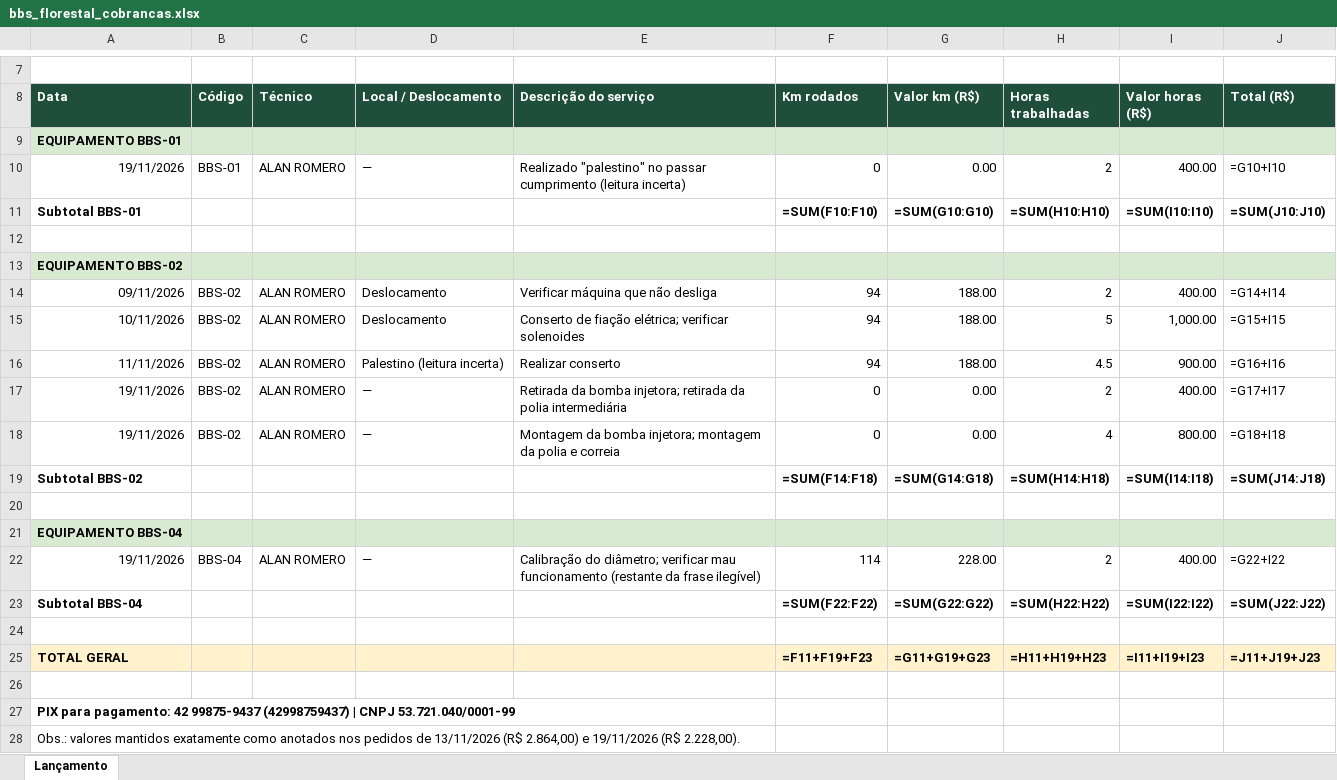
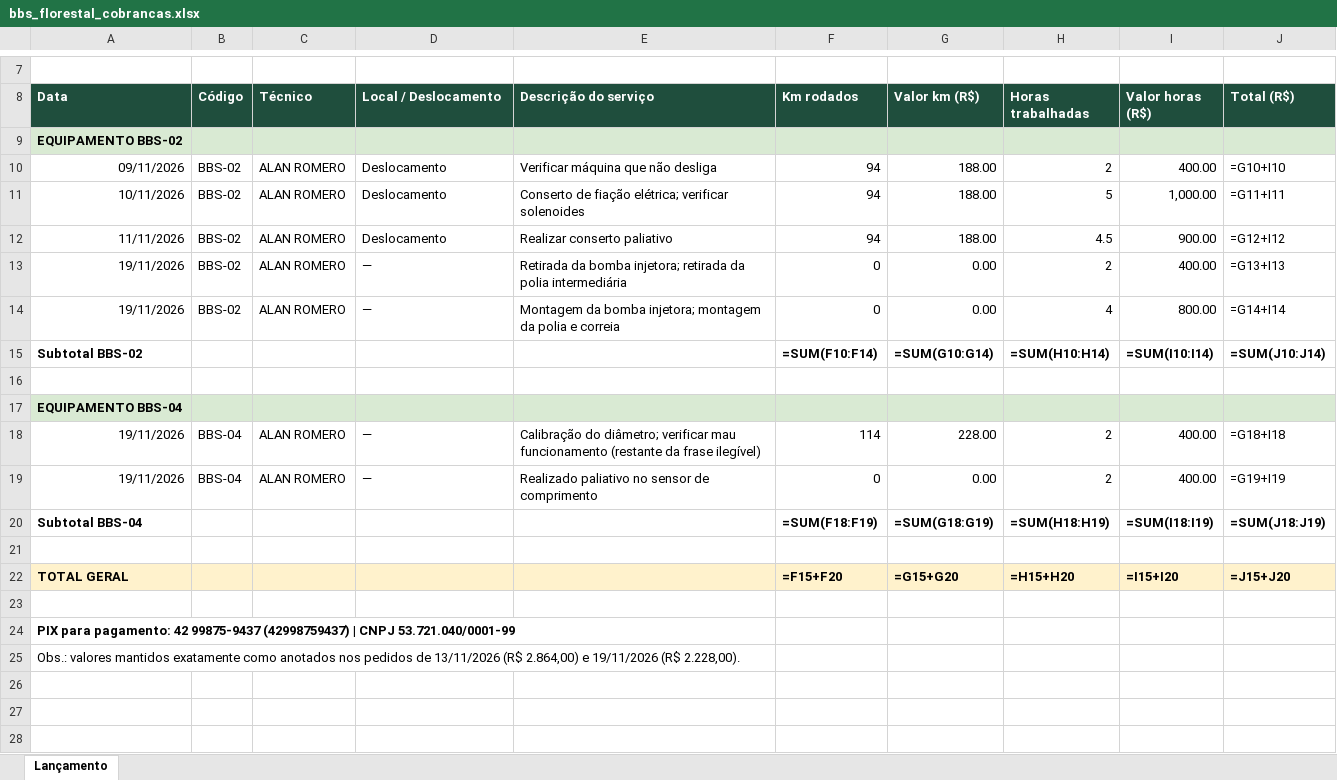
Before and after one commit to bbsf60529-hash/lhaflorestal, an Excel workbook: cobrancas/bbs_florestal_cobrancas.xlsx, sheet Lançamento, drawn as a sheet; only a part is shown, gaps mark what is left out; values as stored, in another font and other column widths than the file's, no borders; formulas without a stored value are shown as written; removed rows and columns are numbered as before the commit, all else as after; the diff names each change by its address in the sheet, - before the commit and + after, or states it on an @@ line.

```diff
--- a/cobrancas/bbs_florestal_cobrancas.xlsx (sheet Lançamento)
+++ b/cobrancas/bbs_florestal_cobrancas.xlsx (sheet Lançamento)
-row 9: EQUIPAMENTO BBS-01
-row 10: 19/11/2026 | BBS-01 | ALAN ROMERO | — | Realizado "palestino" no passar cumprimento (leitura incerta) | 0 | 0.00 | 2 | 400.00 | =G10+I10
-row 11: Subtotal BBS-01 |  |  |  |  | =SUM(F10:F10) | =SUM(G10:G10) | =SUM(H10:H10) | =SUM(I10:I10) | =SUM(J10:J10)
-row 12: (empty)
-J10 (Total (R$)): =G14+I14
+J10 (Total (R$)): =G10+I10
-J11 (Total (R$)): =G15+I15
+J11 (Total (R$)): =G11+I11
-D12 (Local / Deslocamento): Palestino (leitura incerta)
+D12 (Local / Deslocamento): Deslocamento
-E12 (Descrição do serviço): Realizar conserto
+E12 (Descrição do serviço): Realizar conserto paliativo
-J12 (Total (R$)): =G16+I16
+J12 (Total (R$)): =G12+I12
-J13 (Total (R$)): =G17+I17
+J13 (Total (R$)): =G13+I13
-J14 (Total (R$)): =G18+I18
+J14 (Total (R$)): =G14+I14
-F15 (Km rodados): =SUM(F14:F18)
+F15 (Km rodados): =SUM(F10:F14)
-G15 (Valor km (R$)): =SUM(G14:G18)
+G15 (Valor km (R$)): =SUM(G10:G14)
-H15 (Horas trabalhadas): =SUM(H14:H18)
+H15 (Horas trabalhadas): =SUM(H10:H14)
-I15 (Valor horas (R$)): =SUM(I14:I18)
+I15 (Valor horas (R$)): =SUM(I10:I14)
-J15 (Total (R$)): =SUM(J14:J18)
+J15 (Total (R$)): =SUM(J10:J14)
-J18 (Total (R$)): =G22+I22
+J18 (Total (R$)): =G18+I18
+row 19: 19/11/2026 | BBS-04 | ALAN ROMERO | — | Realizado paliativo no sensor de comprimento | 0 | 0.00 | 2 | 400.00 | =G19+I19
-F20 (Km rodados): =SUM(F22:F22)
+F20 (Km rodados): =SUM(F18:F19)
-G20 (Valor km (R$)): =SUM(G22:G22)
+G20 (Valor km (R$)): =SUM(G18:G19)
-H20 (Horas trabalhadas): =SUM(H22:H22)
+H20 (Horas trabalhadas): =SUM(H18:H19)
-I20 (Valor horas (R$)): =SUM(I22:I22)
+I20 (Valor horas (R$)): =SUM(I18:I19)
-J20 (Total (R$)): =SUM(J22:J22)
+J20 (Total (R$)): =SUM(J18:J19)
-F22 (Km rodados): =F11+F19+F23
+F22 (Km rodados): =F15+F20
-G22 (Valor km (R$)): =G11+G19+G23
+G22 (Valor km (R$)): =G15+G20
-H22 (Horas trabalhadas): =H11+H19+H23
+H22 (Horas trabalhadas): =H15+H20
-I22 (Valor horas (R$)): =I11+I19+I23
+I22 (Valor horas (R$)): =I15+I20
-J22 (Total (R$)): =J11+J19+J23
+J22 (Total (R$)): =J15+J20
```
Also changed, not shown: 1 other file.
